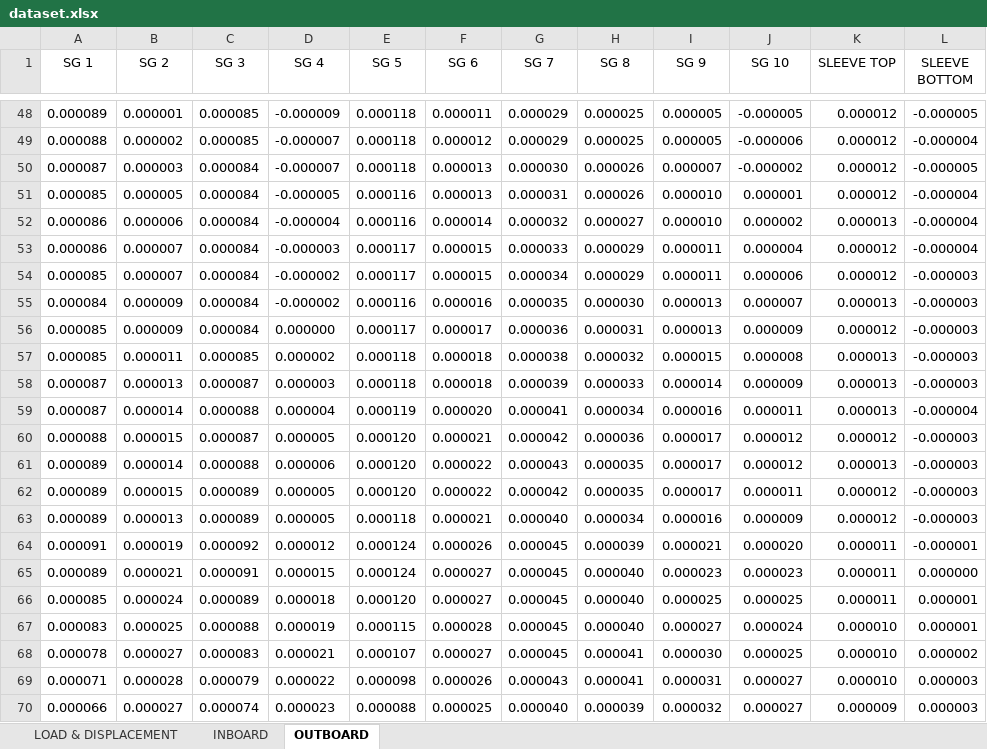
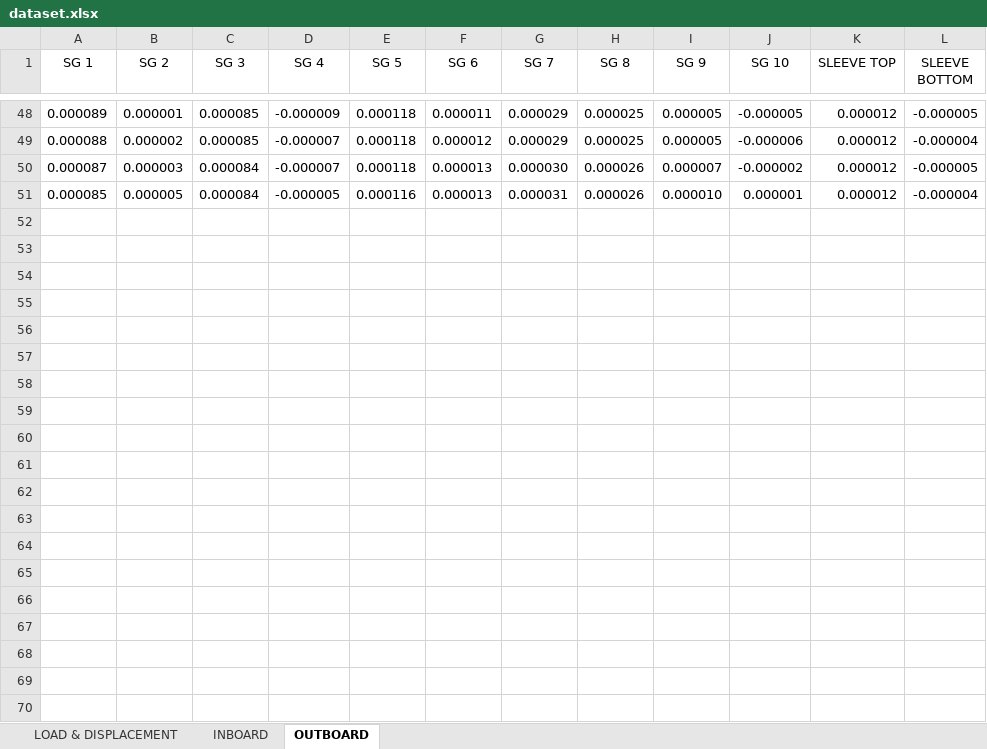
Before and after one commit to lronsse/E02H_2021, an Excel workbook: Alfa wing graphs/dataset.xlsx, sheet OUTBOARD, drawn as a sheet; only a part is shown, gaps mark what is left out; values as stored, in another font and other column widths than the file's, no borders; the diff covers the shown part only; the diff names each change by its address in the sheet, - before the commit and + after, or states it on an @@ line.

```diff
--- a/Alfa wing graphs/dataset.xlsx (sheet OUTBOARD)
+++ b/Alfa wing graphs/dataset.xlsx (sheet OUTBOARD)
-row 52: 0.000086 | 0.000006 | 0.000084 | -0.000004 | 0.000116 | 0.000014 | 0.000032 | 0.000027 | 0.000010 | 0.000002 | 0.000013 | -0.000004
-row 53: 0.000086 | 0.000007 | 0.000084 | -0.000003 | 0.000117 | 0.000015 | 0.000033 | 0.000029 | 0.000011 | 0.000004 | 0.000012 | -0.000004
-row 54: 0.000085 | 0.000007 | 0.000084 | -0.000002 | 0.000117 | 0.000015 | 0.000034 | 0.000029 | 0.000011 | 0.000006 | 0.000012 | -0.000003
-row 55: 0.000084 | 0.000009 | 0.000084 | -0.000002 | 0.000116 | 0.000016 | 0.000035 | 0.000030 | 0.000013 | 0.000007 | 0.000013 | -0.000003
-row 56: 0.000085 | 0.000009 | 0.000084 | 0.000000 | 0.000117 | 0.000017 | 0.000036 | 0.000031 | 0.000013 | 0.000009 | 0.000012 | -0.000003
-row 57: 0.000085 | 0.000011 | 0.000085 | 0.000002 | 0.000118 | 0.000018 | 0.000038 | 0.000032 | 0.000015 | 0.000008 | 0.000013 | -0.000003
-row 58: 0.000087 | 0.000013 | 0.000087 | 0.000003 | 0.000118 | 0.000018 | 0.000039 | 0.000033 | 0.000014 | 0.000009 | 0.000013 | -0.000003
-row 59: 0.000087 | 0.000014 | 0.000088 | 0.000004 | 0.000119 | 0.000020 | 0.000041 | 0.000034 | 0.000016 | 0.000011 | 0.000013 | -0.000004
-row 60: 0.000088 | 0.000015 | 0.000087 | 0.000005 | 0.000120 | 0.000021 | 0.000042 | 0.000036 | 0.000017 | 0.000012 | 0.000012 | -0.000003
-row 61: 0.000089 | 0.000014 | 0.000088 | 0.000006 | 0.000120 | 0.000022 | 0.000043 | 0.000035 | 0.000017 | 0.000012 | 0.000013 | -0.000003
-row 62: 0.000089 | 0.000015 | 0.000089 | 0.000005 | 0.000120 | 0.000022 | 0.000042 | 0.000035 | 0.000017 | 0.000011 | 0.000012 | -0.000003
-row 63: 0.000089 | 0.000013 | 0.000089 | 0.000005 | 0.000118 | 0.000021 | 0.000040 | 0.000034 | 0.000016 | 0.000009 | 0.000012 | -0.000003
-row 64: 0.000091 | 0.000019 | 0.000092 | 0.000012 | 0.000124 | 0.000026 | 0.000045 | 0.000039 | 0.000021 | 0.000020 | 0.000011 | -0.000001
-row 65: 0.000089 | 0.000021 | 0.000091 | 0.000015 | 0.000124 | 0.000027 | 0.000045 | 0.000040 | 0.000023 | 0.000023 | 0.000011 | 0.000000
-row 66: 0.000085 | 0.000024 | 0.000089 | 0.000018 | 0.000120 | 0.000027 | 0.000045 | 0.000040 | 0.000025 | 0.000025 | 0.000011 | 0.000001
-row 67: 0.000083 | 0.000025 | 0.000088 | 0.000019 | 0.000115 | 0.000028 | 0.000045 | 0.000040 | 0.000027 | 0.000024 | 0.000010 | 0.000001
-row 68: 0.000078 | 0.000027 | 0.000083 | 0.000021 | 0.000107 | 0.000027 | 0.000045 | 0.000041 | 0.000030 | 0.000025 | 0.000010 | 0.000002
-row 69: 0.000071 | 0.000028 | 0.000079 | 0.000022 | 0.000098 | 0.000026 | 0.000043 | 0.000041 | 0.000031 | 0.000027 | 0.000010 | 0.000003
-row 70: 0.000066 | 0.000027 | 0.000074 | 0.000023 | 0.000088 | 0.000025 | 0.000040 | 0.000039 | 0.000032 | 0.000027 | 0.000009 | 0.000003
```
Also changed, not shown: 12 removed rows elsewhere in this sheet, sheet INBOARD, sheet LOAD & DISPLACEMENT, 8 other files.
